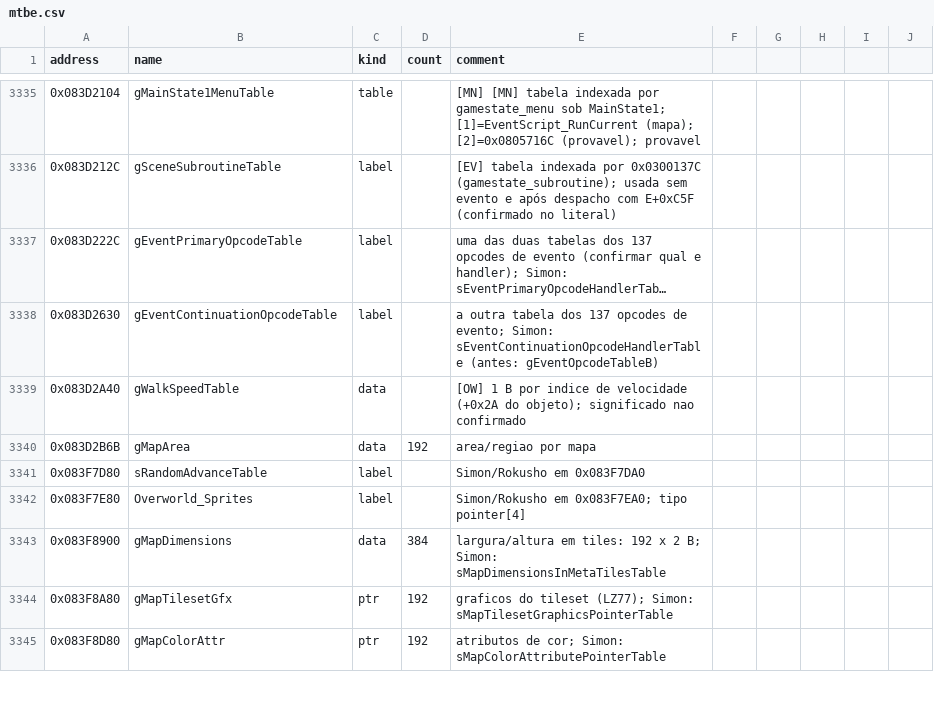
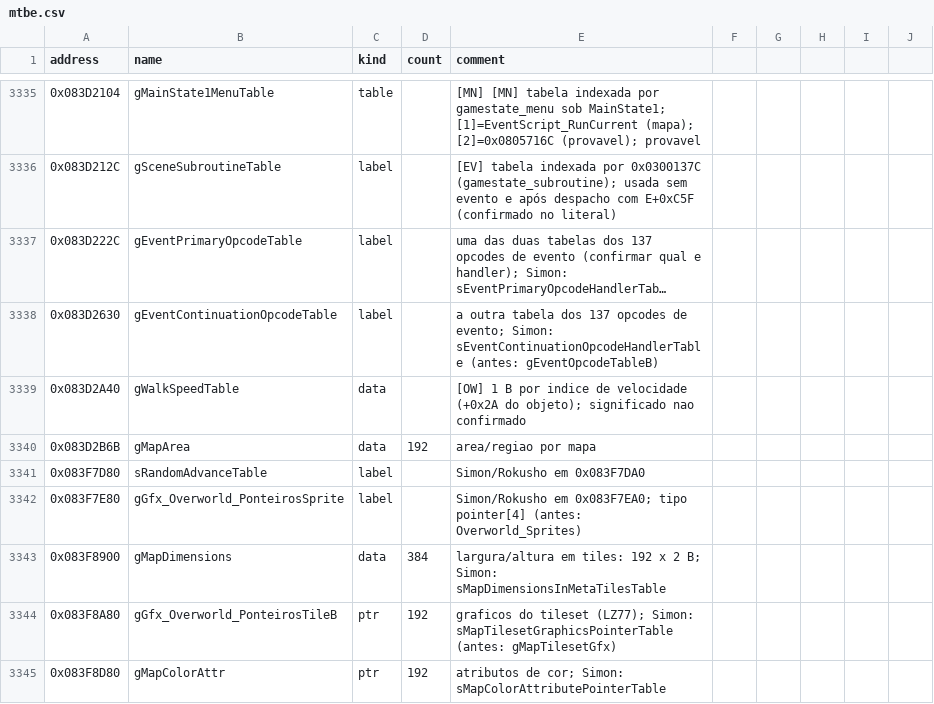
Before and after one commit to jvsdm/Medabots-Romhacking-Toolkit, a CSV file: re/symbols/mtbe.csv, drawn as a sheet; only a part is shown, gaps mark what is left out; long unchanged cells end in …; the diff covers the shown part only.

```diff
--- a/re/symbols/mtbe.csv
+++ b/re/symbols/mtbe.csv
@@ -3341,5 +3341,5 @@ address,name,kind,count,comment
 0x083F7D80,sRandomAdvanceTable,label,,Simon/Rokusho em 0x083F7DA0
-0x083F7E80,Overworld_Sprites,label,,Simon/Rokusho em 0x083F7EA0; tipo pointer[4]
+0x083F7E80,gGfx_Overworld_PonteirosSprite,label,,Simon/Rokusho em 0x083F7EA0; tipo pointer[4] (antes: Overworld_Sprites)
 0x083F8900,gMapDimensions,data,384,largura/altura em tiles: 192 x 2 B; Simon: sMapDimensionsInMetaTilesTable
-0x083F8A80,gMapTilesetGfx,ptr,192,graficos do tileset (LZ77); Simon: sMapTilesetGraphicsPointerTable
+0x083F8A80,gGfx_Overworld_PonteirosTileB,ptr,192,graficos do tileset (LZ77); Simon: sMapTilesetGraphicsPointerTable (antes: gMapTilesetGfx)
 0x083F8D80,gMapColorAttr,ptr,192,atributos de cor; Simon: sMapColorAttributePointerTable
```
Also changed, not shown: 10 added rows and 10 edited cells elsewhere in this file, re/ghidra/medabots_sync.tsv, 2 other files.
